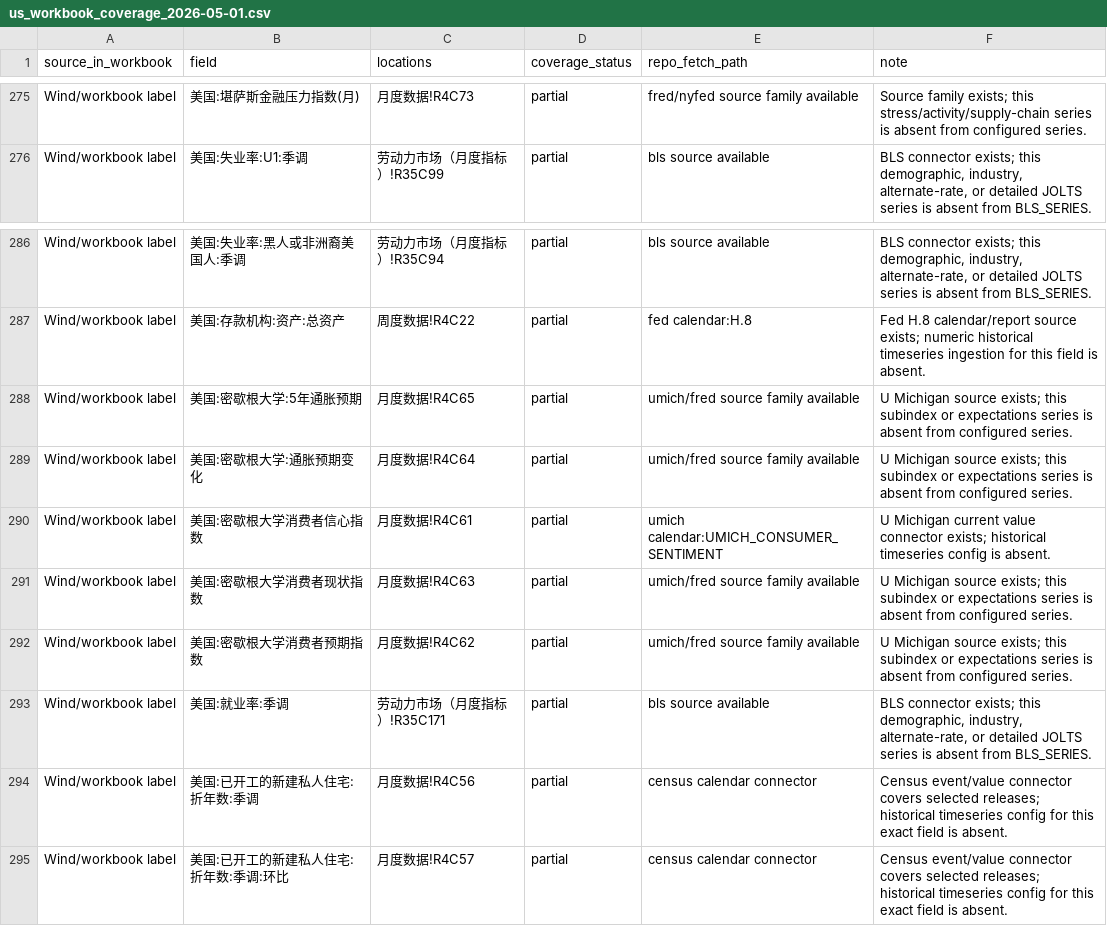
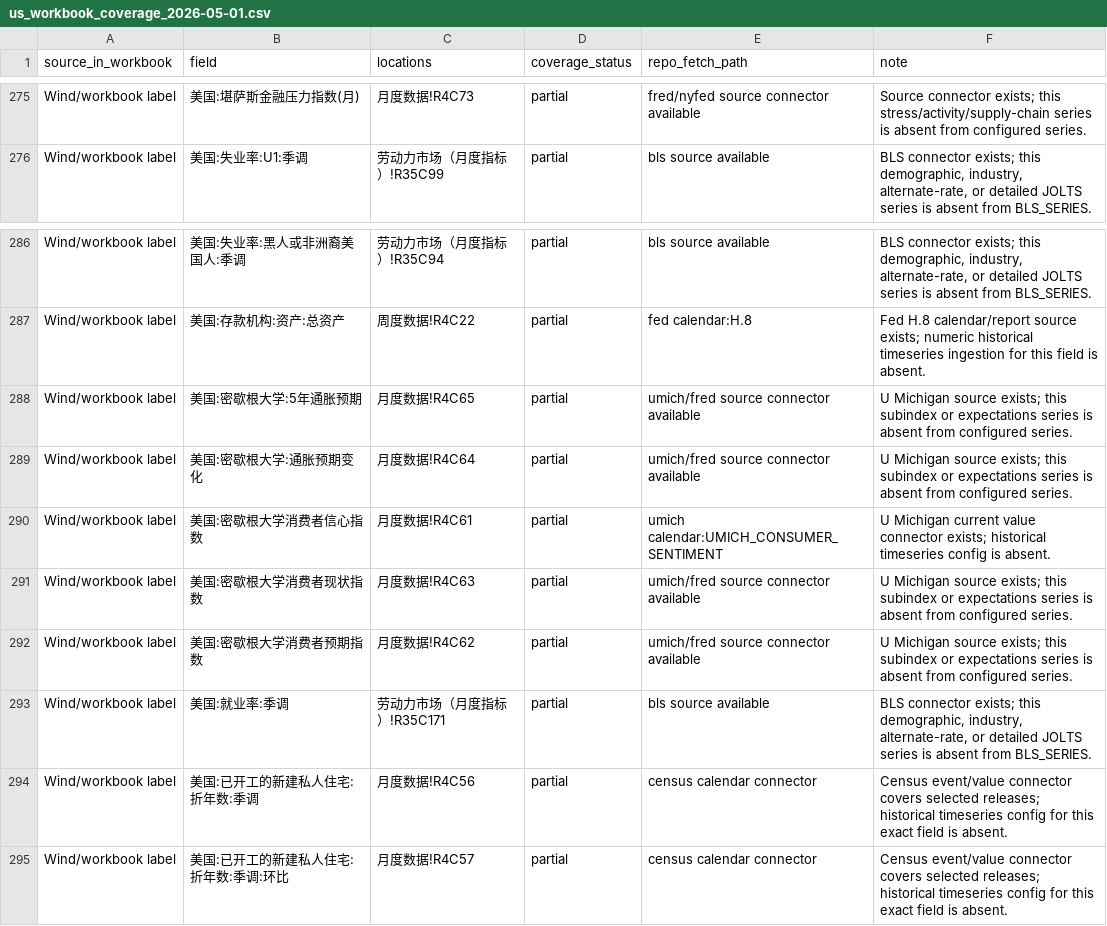
Before and after one commit to R1cK-ChaN/macro-data-service, a CSV file: docs/validation/us_workbook_coverage_2026-05-01.csv, drawn as a sheet; only a part is shown, gaps mark what is left out; the diff covers the shown part only; the diff names each change by its address in the sheet, - before the commit and + after, or states it on an @@ line.

```diff
--- a/docs/validation/us_workbook_coverage_2026-05-01.csv
+++ b/docs/validation/us_workbook_coverage_2026-05-01.csv
-E275 (repo_fetch_path): fred/nyfed source family available
+E275 (repo_fetch_path): fred/nyfed source connector available
-F275 (note): Source family exists; this…
+F275 (note): Source connector exists; this…
-E288:E289 (repo_fetch_path): umich/fred source family available
+E288:E289 (repo_fetch_path): umich/fred source connector available
-E291:E292 (repo_fetch_path): umich/fred source family available
+E291:E292 (repo_fetch_path): umich/fred source connector available
```
Also changed, not shown: 52 edited cells elsewhere in this file, 24 other files.
